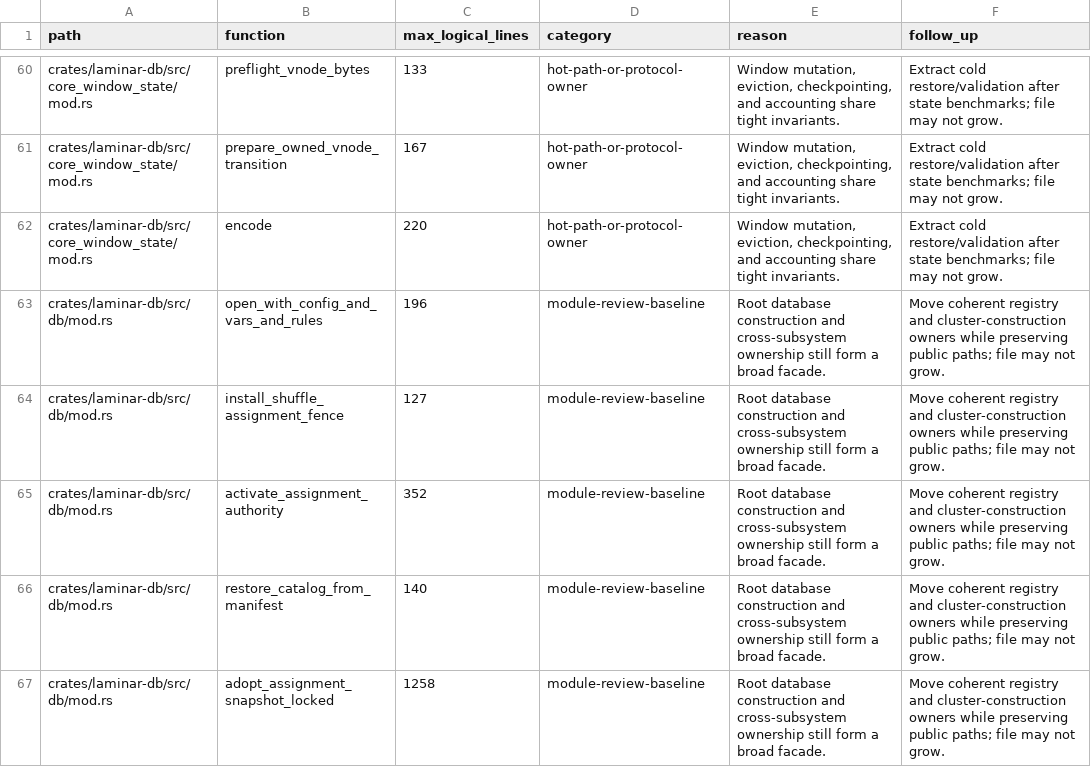
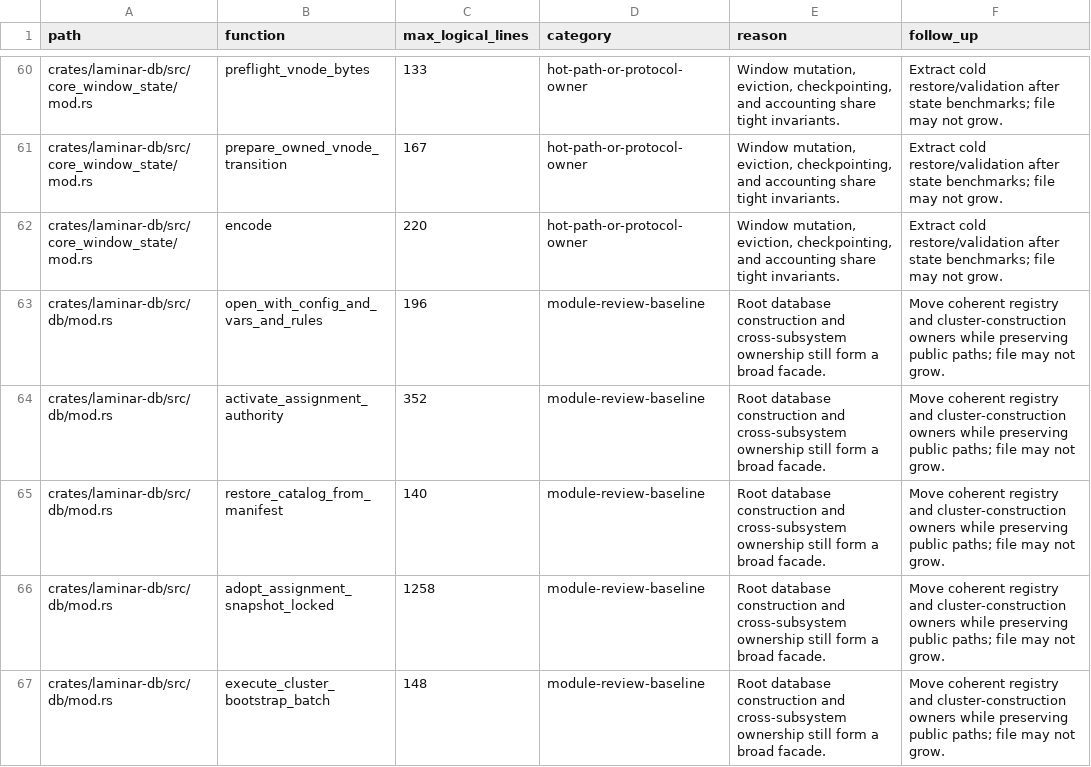
Before and after one commit to laminardb/laminardb, a TSV file: tools/readability-check/function-baseline.tsv, drawn as a sheet; only a part is shown, gaps mark what is left out; the shorter side is filled out with more unchanged rows.

Commit message:
fix(cluster): retain concurrent recovery authority (#500)
* fix(cluster): retain concurrent recovery authority

Reconcile a watcher activation failure under the assignment adoption lock.
Preserve only an exact recovery-owned fence while intake remains closed, and
withdraw every other failed activation fail-closed.

* fix(cluster): linearize watcher timeout revocation

Revoke process authority through the existing terminal transition when watcher
reconciliation cannot acquire adoption ownership. Replace timing sleeps with
paused-time polling and cover the terminal fallback directly.

```diff
--- a/tools/readability-check/function-baseline.tsv
+++ b/tools/readability-check/function-baseline.tsv
@@ -63,3 +63,2 @@ crates/laminar-db/src/core_window_state/mod.rs	encode	220	hot-path-or-protocol-o
 crates/laminar-db/src/db/mod.rs	open_with_config_and_vars_and_rules	196	module-review-baseline	Root database construction and cross-subsystem ownership still form a broad facade.	Move coherent registry and cluster-construction owners while preserving public paths; file may not grow.
-crates/laminar-db/src/db/mod.rs	install_shuffle_assignment_fence	127	module-review-baseline	Root database construction and cross-subsystem ownership still form a broad facade.	Move coherent registry and cluster-construction owners while preserving public paths; file may not grow.
 crates/laminar-db/src/db/mod.rs	activate_assignment_authority	352	module-review-baseline	Root database construction and cross-subsystem ownership still form a broad facade.	Move coherent registry and cluster-construction owners while preserving public paths; file may not grow.
```
Also changed, not shown: 4 other files.
